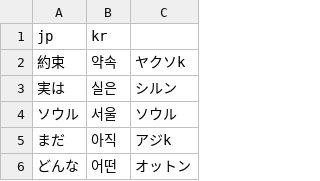
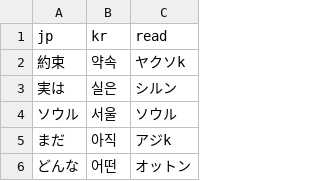
Before and after one commit to stenmkii/korea-flashcard, a CSV file: words.csv, drawn as a sheet; only a part is shown.

Commit message:
Update words.csv

```diff
--- a/words.csv
+++ b/words.csv
@@ -1,2 +1,2 @@
-jp,kr
+jp,kr,read
 約束,약속,ヤクソk
```
